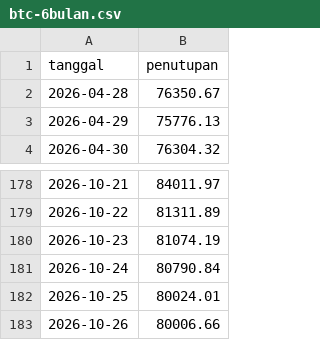
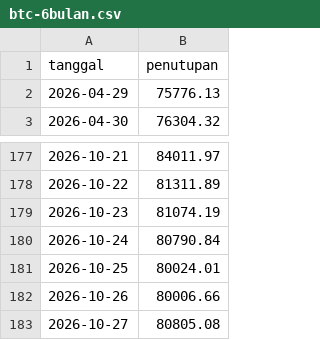
Before and after one commit to aamutakaliman-gif/TradingAgents, a CSV file: idx_bot/crypto_paper/dashboard/btc-6bulan.csv, drawn as a sheet; only a part is shown, gaps mark what is left out.

```diff
--- a/idx_bot/crypto_paper/dashboard/btc-6bulan.csv
+++ b/idx_bot/crypto_paper/dashboard/btc-6bulan.csv
@@ -1,3 +1,2 @@
 tanggal,penutupan
-2026-04-28,76350.67
 2026-04-29,75776.13
@@ -183 +182,2 @@ tanggal,penutupan
 2026-10-26,80006.66
+2026-10-27,80805.08
```
Also changed, not shown: idx_bot/crypto_paper/dashboard/ekuitas.csv, idx_bot/crypto_paper/dashboard/harga-3bulan.csv, 5 other files.
